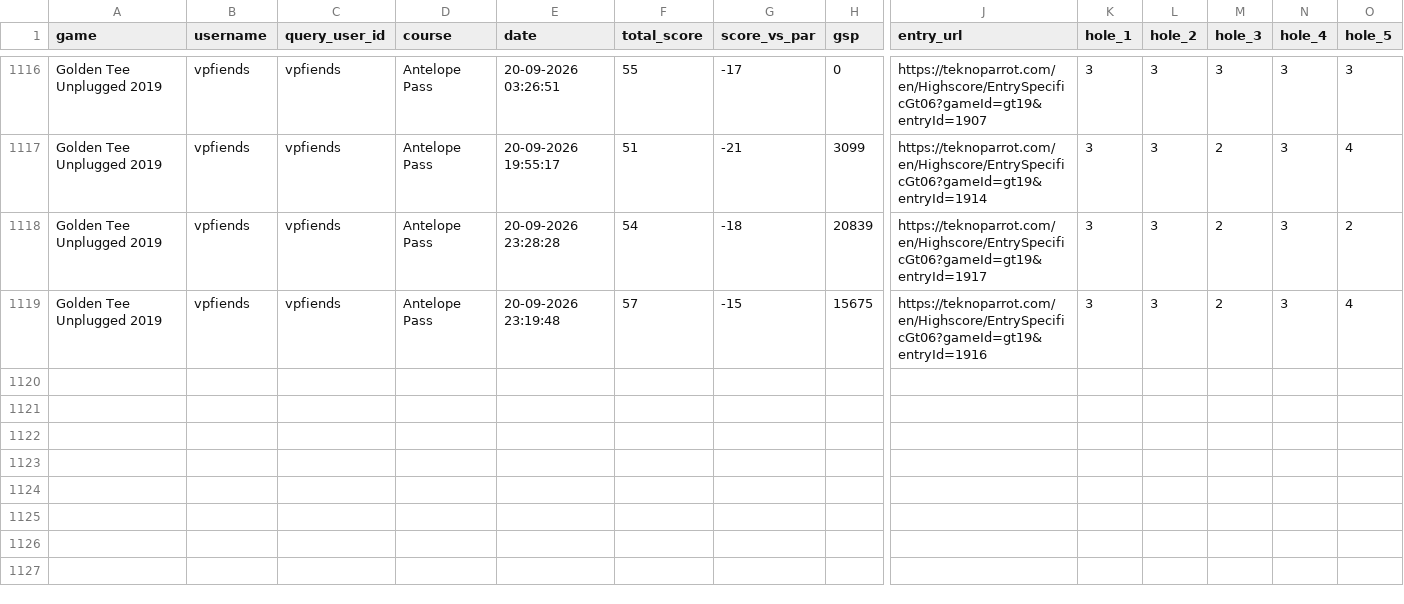
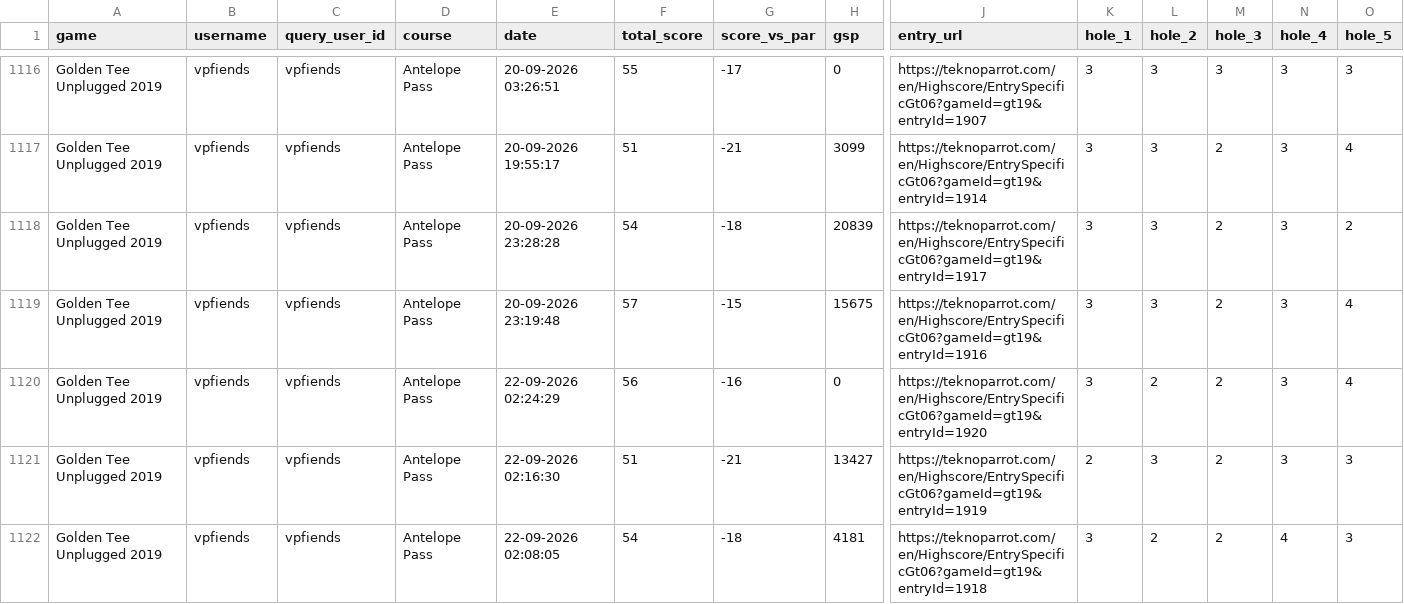
Before and after one commit to vpinhub/gt, a CSV file: golden_tee_leaderboard.csv, drawn as a sheet; only a part is shown, gaps mark what is left out; rows hold the shown columns only; the diff names each change by its address in the sheet, - before the commit and + after, or states it on an @@ line.

```diff
--- a/golden_tee_leaderboard.csv
+++ b/golden_tee_leaderboard.csv
+row 1120: Golden Tee Unplugged 2019 | vpfiends | vpfiends | Antelope Pass | 22-09-2026 02:24:29 | 56 | -16 | 0 | https://teknoparrot.com/en/Highscore/EntrySpecificGt06?gameId=gt19&entryId=1920 | 3 | 2 | 2 | 3 | 4
+row 1121: Golden Tee Unplugged 2019 | vpfiends | vpfiends | Antelope Pass | 22-09-2026 02:16:30 | 51 | -21 | 13427 | https://teknoparrot.com/en/Highscore/EntrySpecificGt06?gameId=gt19&entryId=1919 | 2 | 3 | 2 | 3 | 3
+row 1122: Golden Tee Unplugged 2019 | vpfiends | vpfiends | Antelope Pass | 22-09-2026 02:08:05 | 54 | -18 | 4181 | https://teknoparrot.com/en/Highscore/EntrySpecificGt06?gameId=gt19&entryId=1918 | 3 | 2 | 2 | 4 | 3
```
Also changed, not shown: 3 other files.
